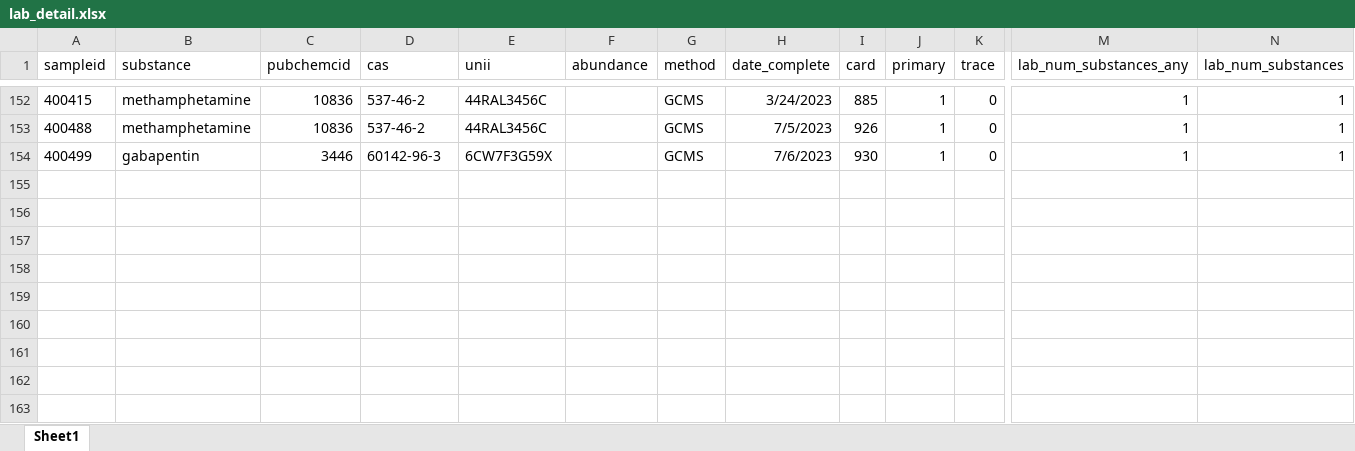
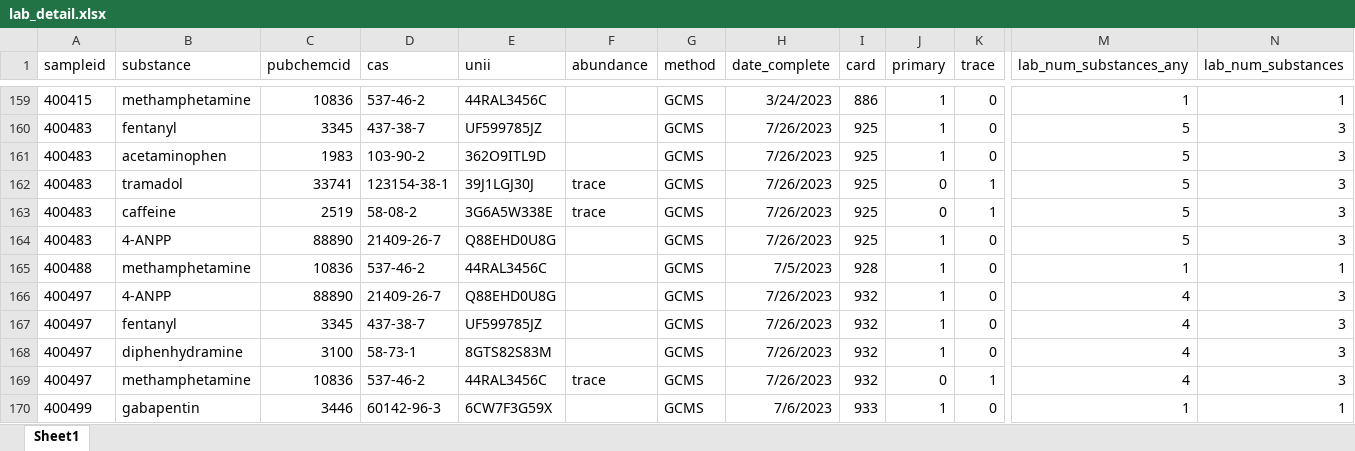
Before and after one commit to opioiddatalab/drugchecking, an Excel workbook: datasets/selfservice/hnc/lab_detail.xlsx, sheet Sheet1, drawn as a sheet; only a part is shown, gaps mark what is left out; values as stored, in another font and other column widths than the file's, no borders; addresses are those after the commit; rows hold the shown columns only; the diff covers the shown part only; the diff names each change by its address in the sheet, - before the commit and + after, or states it on an @@ line.

```diff
--- a/datasets/selfservice/hnc/lab_detail.xlsx (sheet Sheet1)
+++ b/datasets/selfservice/hnc/lab_detail.xlsx (sheet Sheet1)
-I159 (card): 885
+I159 (card): 886
+row 160: 400483 | fentanyl | 3345 | 437-38-7 | UF599785JZ |  | GCMS | 7/26/2023 | 925 | 1 | 0 | 5 | 3
+row 161: 400483 | acetaminophen | 1983 | 103-90-2 | 362O9ITL9D |  | GCMS | 7/26/2023 | 925 | 1 | 0 | 5 | 3
+row 162: 400483 | tramadol | 33741 | 123154-38-1 | 39J1LGJ30J | trace | GCMS | 7/26/2023 | 925 | 0 | 1 | 5 | 3
+row 163: 400483 | caffeine | 2519 | 58-08-2 | 3G6A5W338E | trace | GCMS | 7/26/2023 | 925 | 0 | 1 | 5 | 3
+row 164: 400483 | 4-ANPP | 88890 | 21409-26-7 | Q88EHD0U8G |  | GCMS | 7/26/2023 | 925 | 1 | 0 | 5 | 3
-I165 (card): 926
+I165 (card): 928
+row 166: 400497 | 4-ANPP | 88890 | 21409-26-7 | Q88EHD0U8G |  | GCMS | 7/26/2023 | 932 | 1 | 0 | 4 | 3
+row 167: 400497 | fentanyl | 3345 | 437-38-7 | UF599785JZ |  | GCMS | 7/26/2023 | 932 | 1 | 0 | 4 | 3
+row 168: 400497 | diphenhydramine | 3100 | 58-73-1 | 8GTS82S83M |  | GCMS | 7/26/2023 | 932 | 1 | 0 | 4 | 3
+row 169: 400497 | methamphetamine | 10836 | 537-46-2 | 44RAL3456C | trace | GCMS | 7/26/2023 | 932 | 0 | 1 | 4 | 3
-I170 (card): 930
+I170 (card): 933
```
Also changed, not shown: 7 added rows and 67 moved rows elsewhere in this sheet, datasets/labservice/unc_gcms.xlsx, datasets/nc/nc_lab_detail.xlsx, 47 other files.
